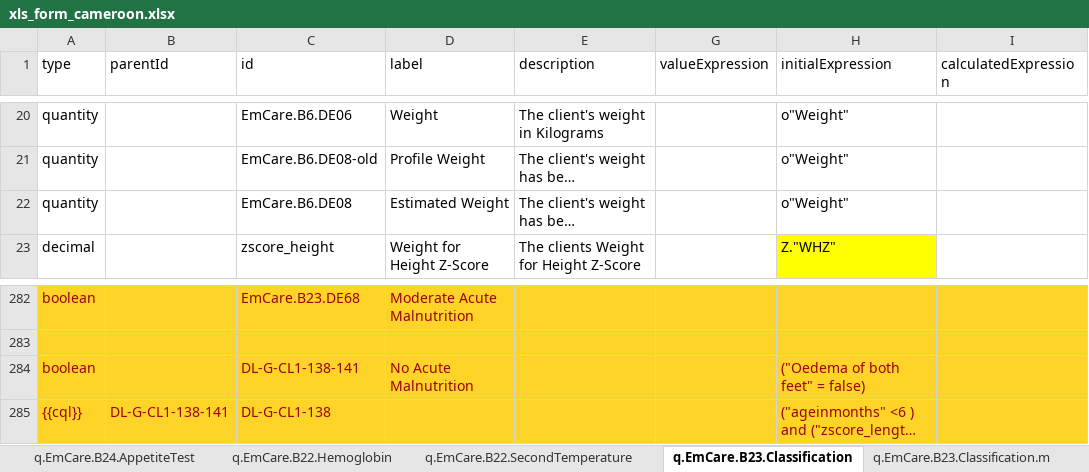
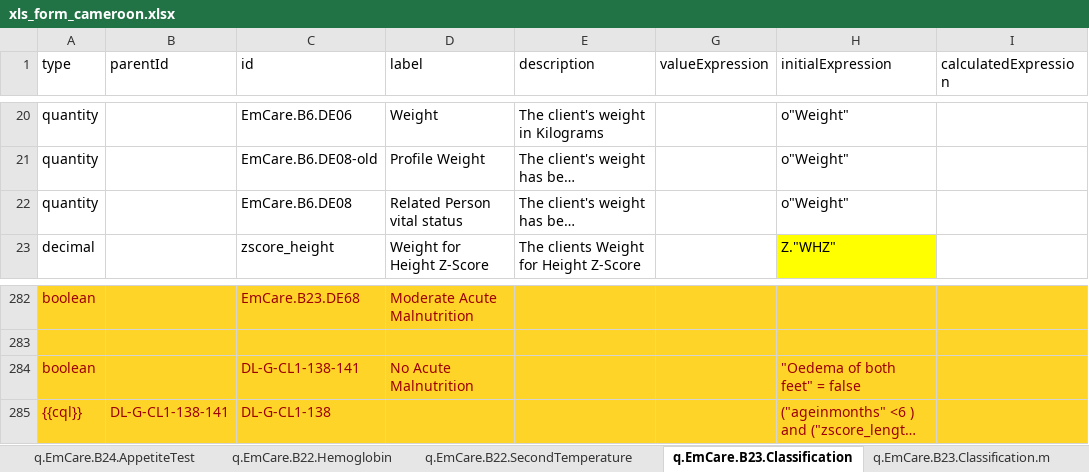
Before and after one commit to WorldHealthOrganization/smart-emcare-cmr, an Excel workbook: input/l2/xls_form_cameroon.xlsx, sheet q.EmCare.B23.Classification, drawn as a sheet; only a part is shown, gaps mark what is left out; long unchanged cells end in …; values as stored, in another font and other column widths than the file's, no borders; the diff covers the shown part only; the diff names each change by its address in the sheet, - before the commit and + after, or states it on an @@ line.

```diff
--- a/input/l2/xls_form_cameroon.xlsx (sheet q.EmCare.B23.Classification)
+++ b/input/l2/xls_form_cameroon.xlsx (sheet q.EmCare.B23.Classification)
-D22 (label): Estimated Weight
+D22 (label): Related Person vital status
-H284 (initialExpression): ("Oedema of both feet" = false)
+H284 (initialExpression): "Oedema of both feet" = false
```
Also changed, not shown: 26 added rows and 2 edited cells elsewhere in this sheet, sheet q.EmCare.B17.HealthPrevention.
